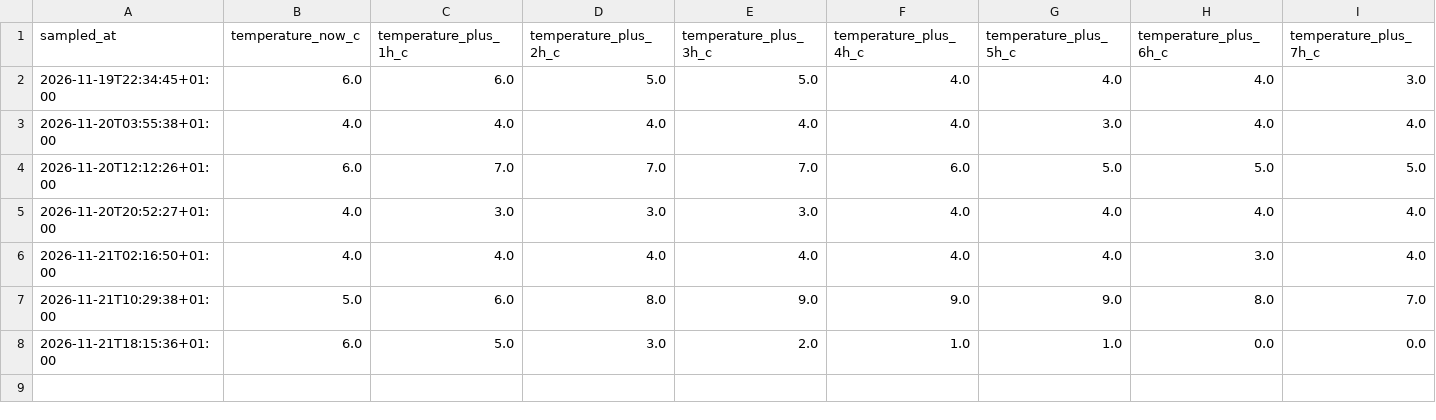
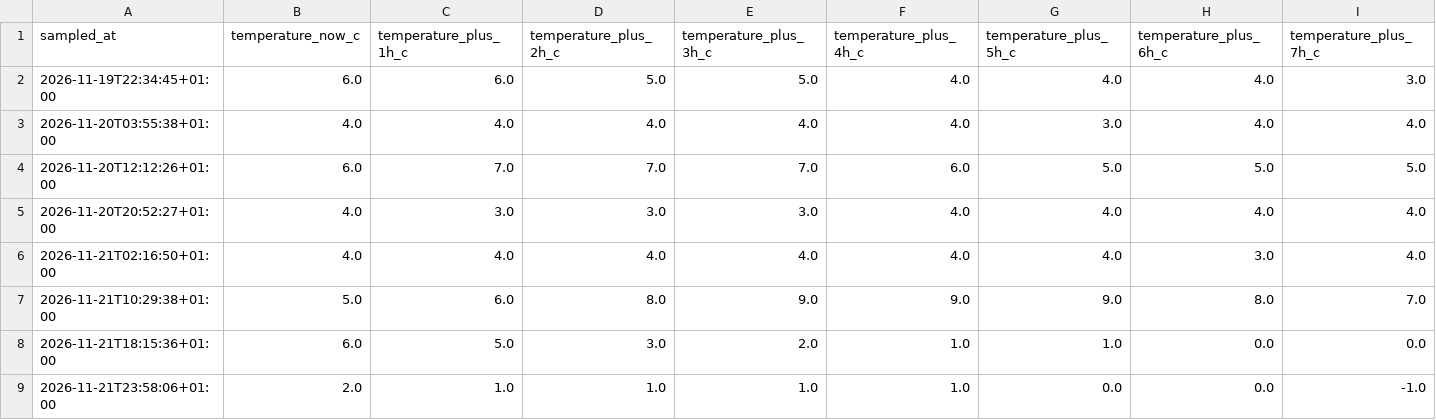
Before and after one commit to BrandarisFlitsen/weer-performance-indicator-nederland, a CSV file: city_data/almere.csv, drawn as a sheet; only a part is shown; rows hold the shown columns only; the diff names each change by its address in the sheet, - before the commit and + after, or states it on an @@ line.

```diff
--- a/city_data/almere.csv
+++ b/city_data/almere.csv
+row 9: 2026-11-21T23:58:06+01:00 | 2.0 | 1.0 | 1.0 | 1.0 | 1.0 | 0.0 | 0.0 | -1.0
```
Also changed, not shown: city_data/amsterdam.csv, city_data/breda.csv, 7 other files.
